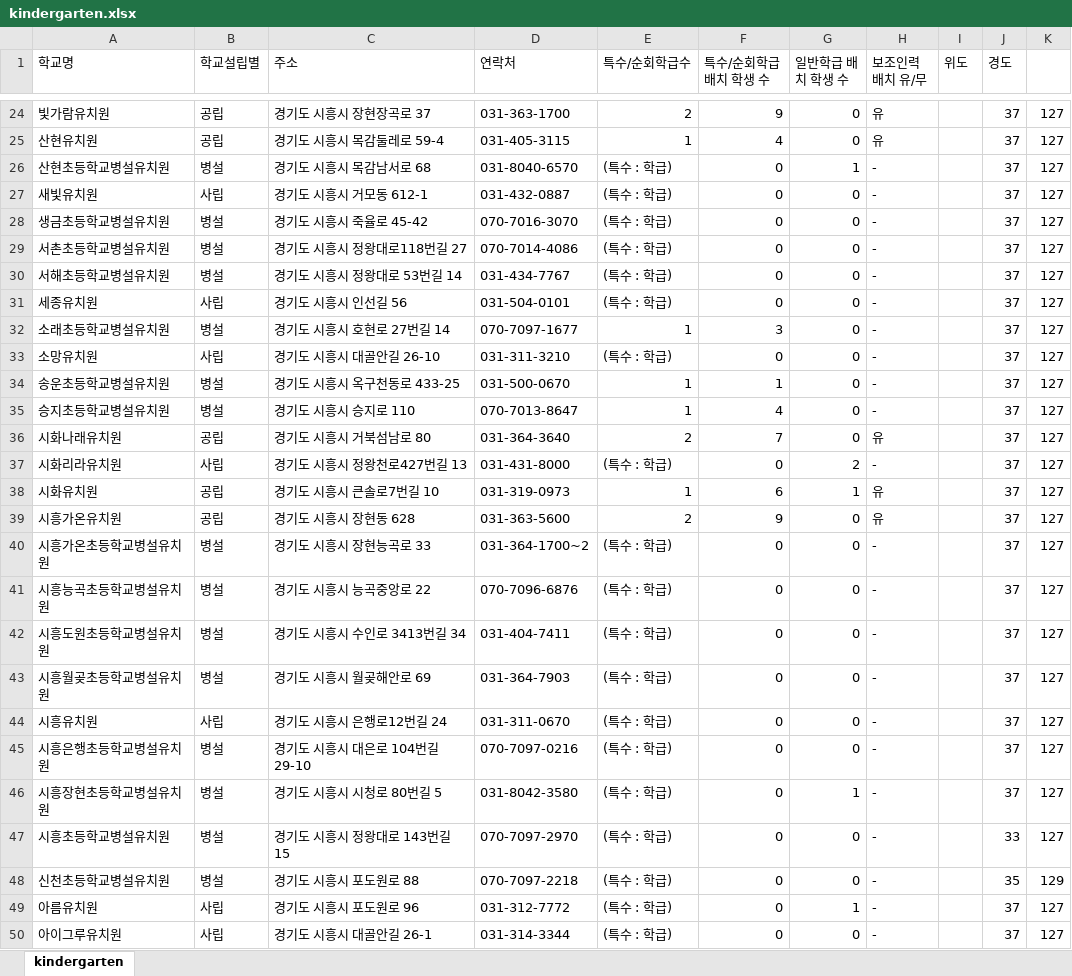
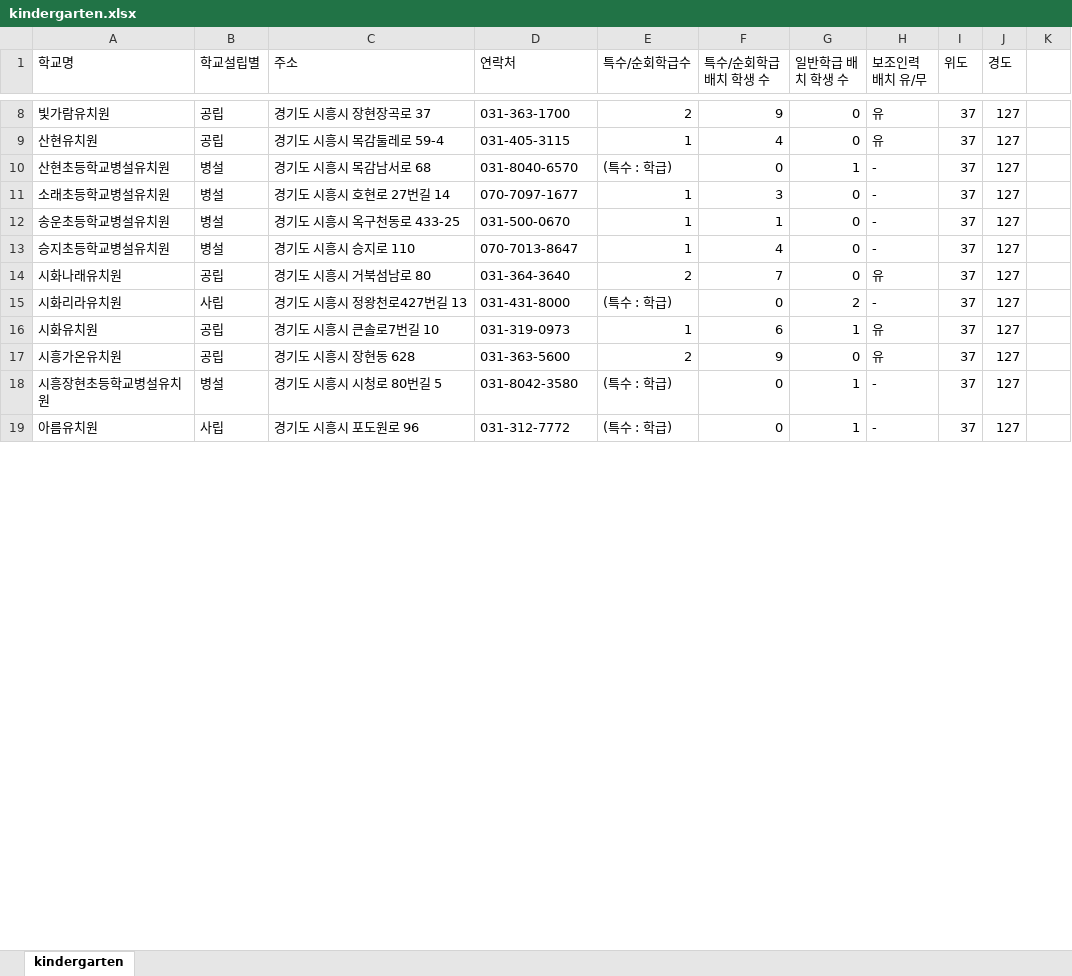
Before and after one commit to shiheungEC/shiheungec.github.io, an Excel workbook: data/kindergarten.xlsx, sheet kindergarten, drawn as a sheet; only a part is shown, gaps mark what is left out; values as stored, in another font and other column widths than the file's, no cell formats; removed rows and columns are numbered as before the commit, all else as after; the diff covers the shown part only; the diff names each change by its address in the sheet, - before the commit and + after, or states it on an @@ line.

```diff
--- a/data/kindergarten.xlsx (sheet kindergarten)
+++ b/data/kindergarten.xlsx (sheet kindergarten)
-I8:I10 (위도): (empty)
+I8:I10 (위도): 37
-J8:J10 (경도): 37
+J8:J10 (경도): 127
-K8:K10: 127
+K8:K10: (empty)
-row 27: 새빛유치원 | 사립 | 경기도 시흥시 거모동 612-1 | 031-432-0887 | (특수 : 학급) | 0 | 0 | - |  | 37 | 127
-row 28: 생금초등학교병설유치원 | 병설 | 경기도 시흥시 죽율로 45-42 | 070-7016-3070 | (특수 : 학급) | 0 | 0 | - |  | 37 | 127
-row 29: 서촌초등학교병설유치원 | 병설 | 경기도 시흥시 정왕대로118번길 27 | 070-7014-4086 | (특수 : 학급) | 0 | 0 | - |  | 37 | 127
-row 30: 서해초등학교병설유치원 | 병설 | 경기도 시흥시 정왕대로 53번길 14 | 031-434-7767 | (특수 : 학급) | 0 | 0 | - |  | 37 | 127
-row 31: 세종유치원 | 사립 | 경기도 시흥시 인선길 56 | 031-504-0101 | (특수 : 학급) | 0 | 0 | - |  | 37 | 127
-I11 (위도): (empty)
+I11 (위도): 37
-J11 (경도): 37
+J11 (경도): 127
-K11: 127
+K11: (empty)
-row 33: 소망유치원 | 사립 | 경기도 시흥시 대골안길 26-10 | 031-311-3210 | (특수 : 학급) | 0 | 0 | - |  | 37 | 127
-I12:I17 (위도): (empty)
+I12:I17 (위도): 37
-J12:J17 (경도): 37
+J12:J17 (경도): 127
-K12:K17: 127
+K12:K17: (empty)
-row 40: 시흥가온초등학교병설유치원 | 병설 | 경기도 시흥시 장현능곡로 33 | 031-364-1700~2 | (특수 : 학급) | 0 | 0 | - |  | 37 | 127
-row 41: 시흥능곡초등학교병설유치원 | 병설 | 경기도 시흥시 능곡중앙로 22 | 070-7096-6876 | (특수 : 학급) | 0 | 0 | - |  | 37 | 127
-row 42: 시흥도원초등학교병설유치원 | 병설 | 경기도 시흥시 수인로 3413번길 34 | 031-404-7411 | (특수 : 학급) | 0 | 0 | - |  | 37 | 127
-row 43: 시흥월곶초등학교병설유치원 | 병설 | 경기도 시흥시 월곶해안로 69 | 031-364-7903 | (특수 : 학급) | 0 | 0 | - |  | 37 | 127
-row 44: 시흥유치원 | 사립 | 경기도 시흥시 은행로12번길 24 | 031-311-0670 | (특수 : 학급) | 0 | 0 | - |  | 37 | 127
-row 45: 시흥은행초등학교병설유치원 | 병설 | 경기도 시흥시 대은로 104번길 29-10 | 070-7097-0216 | (특수 : 학급) | 0 | 0 | - |  | 37 | 127
-I18 (위도): (empty)
+I18 (위도): 37
-J18 (경도): 37
+J18 (경도): 127
-K18: 127
+K18: (empty)
-row 47: 시흥초등학교병설유치원 | 병설 | 경기도 시흥시 정왕대로 143번길 15 | 070-7097-2970 | (특수 : 학급) | 0 | 0 | - |  | 33 | 127
-row 48: 신천초등학교병설유치원 | 병설 | 경기도 시흥시 포도원로 88 | 070-7097-2218 | (특수 : 학급) | 0 | 0 | - |  | 35 | 129
-I19 (위도): (empty)
+I19 (위도): 37
-J19 (경도): 37
+J19 (경도): 127
-K19: 127
+K19: (empty)
-row 50: 아이그루유치원 | 사립 | 경기도 시흥시 대골안길 26-1 | 031-314-3344 | (특수 : 학급) | 0 | 0 | - |  | 37 | 127
```
Also changed, not shown: 35 removed rows and 34 edited cells elsewhere in this sheet, cell formats, 1 other file.
